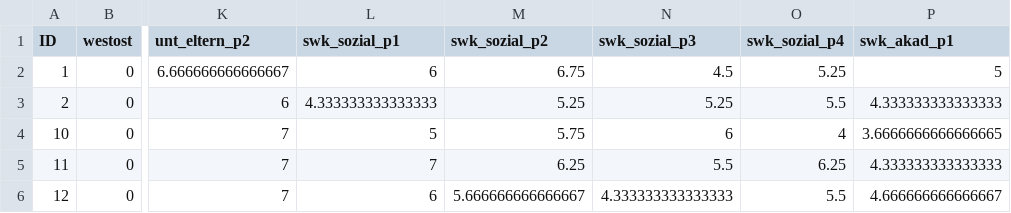
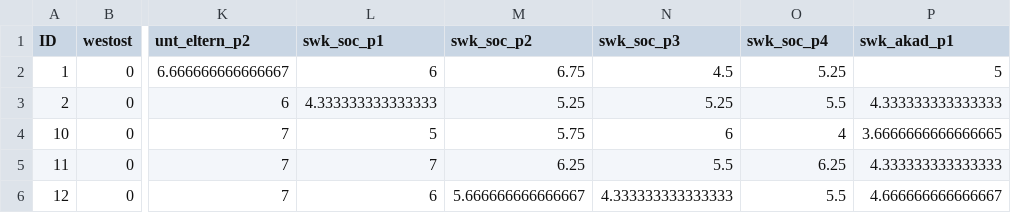
Before and after one commit to methodenlehre/data, a CSV file: sem-data.csv, drawn as a sheet; only a part is shown, gaps mark what is left out; the diff names each change by its address in the sheet, - before the commit and + after, or states it on an @@ line.

Commit message:
new name

```diff
--- a/sem-data.csv
+++ b/sem-data.csv
-L1: swk_sozial_p1
+L1: swk_soc_p1
-M1: swk_sozial_p2
+M1: swk_soc_p2
-N1: swk_sozial_p3
+N1: swk_soc_p3
-O1: swk_sozial_p4
+O1: swk_soc_p4
```
